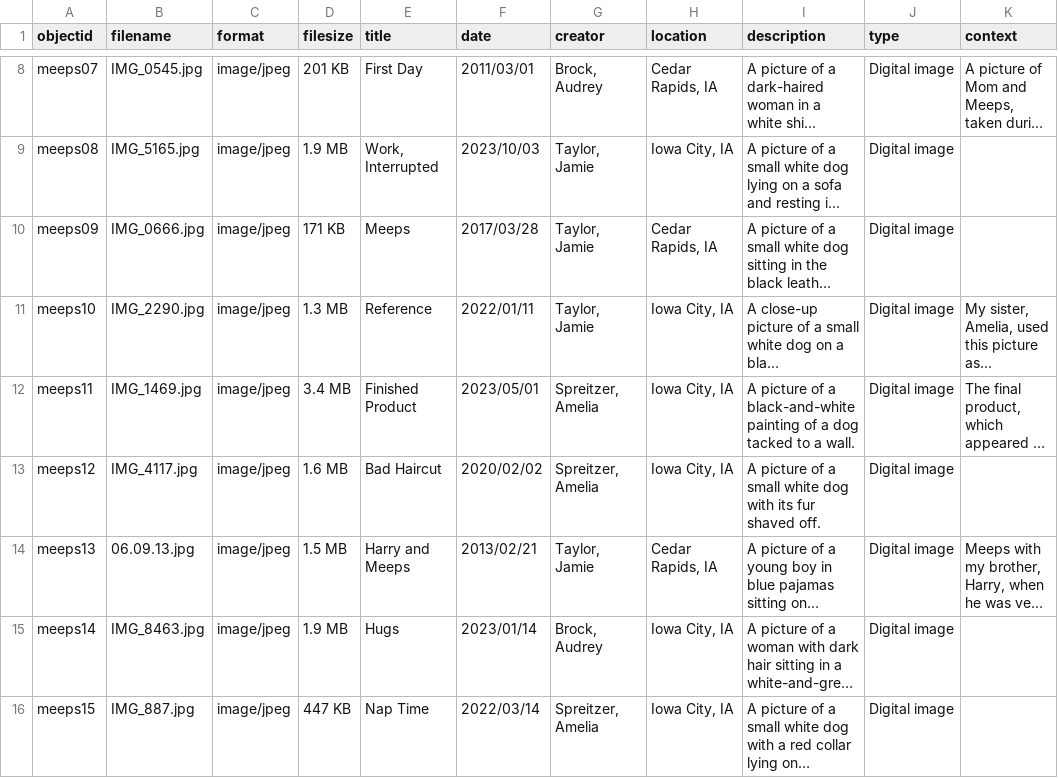
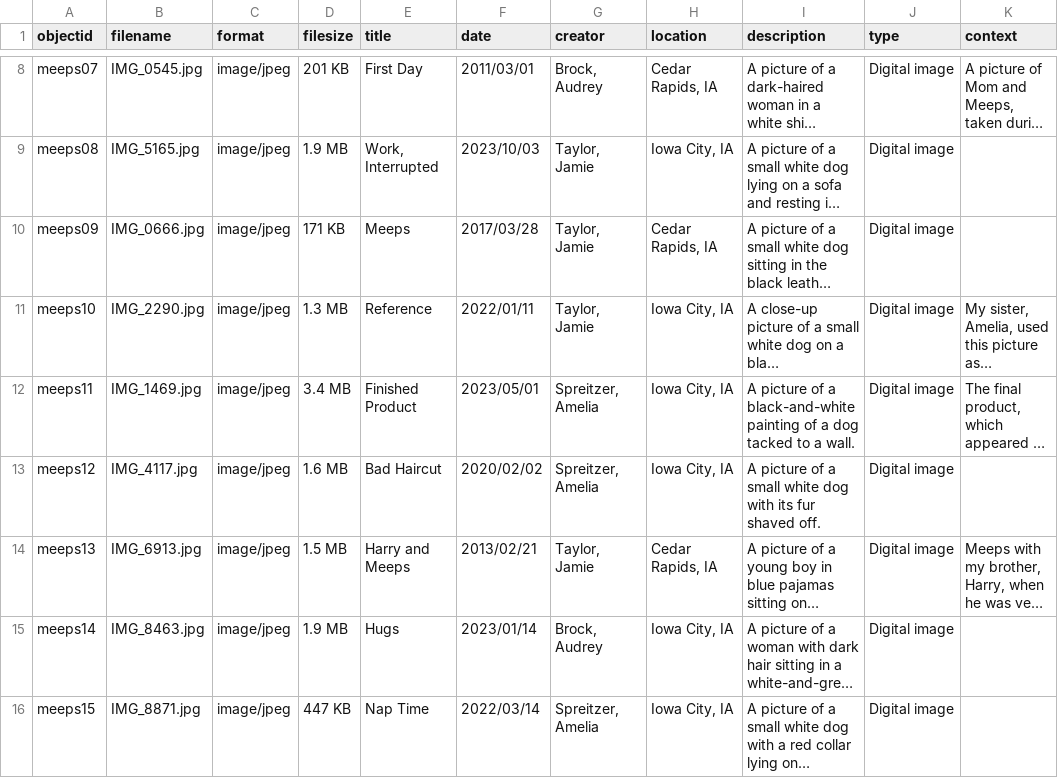
Before and after one commit to audreybrock/in-memory-of-meeps, a CSV file: _data/in-memory-of-meeps - Sheet1.csv, drawn as a sheet; only a part is shown, gaps mark what is left out; long unchanged cells end in …; the diff names each change by its address in the sheet, - before the commit and + after, or states it on an @@ line.

Commit message:
Add metadata

```diff
--- a/_data/in-memory-of-meeps - Sheet1.csv
+++ b/_data/in-memory-of-meeps - Sheet1.csv
-B14 (filename): 06.09.13.jpg
+B14 (filename): IMG_6913.jpg
-B16 (filename): IMG_887.jpg
+B16 (filename): IMG_8871.jpg
```
